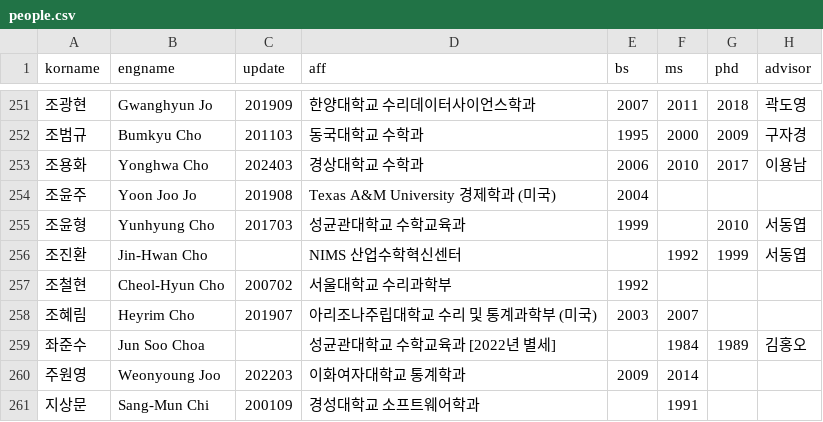
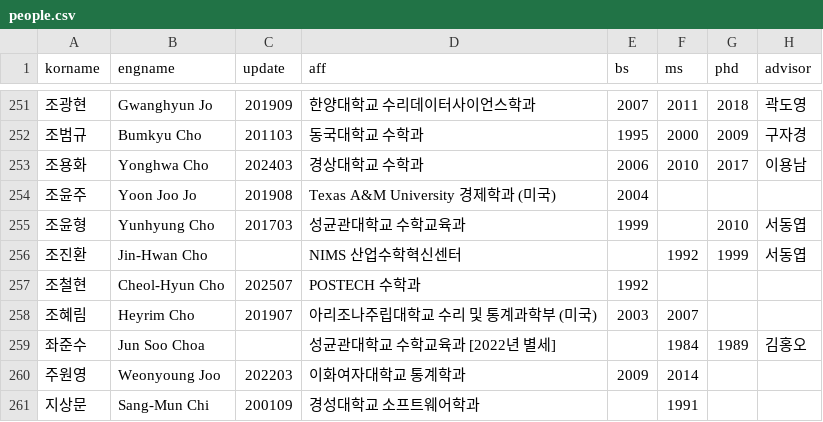
Before and after one commit to mathsci-kaist/mathsci-kaist.github.io, a CSV file: _data/people.csv, drawn as a sheet; only a part is shown, gaps mark what is left out; the diff names each change by its address in the sheet, - before the commit and + after, or states it on an @@ line.

Commit message:
CHC

```diff
--- a/_data/people.csv
+++ b/_data/people.csv
-C257 (update): 200702
+C257 (update): 202507
-D257 (aff): 서울대학교 수리과학부
+D257 (aff): POSTECH 수학과
```
